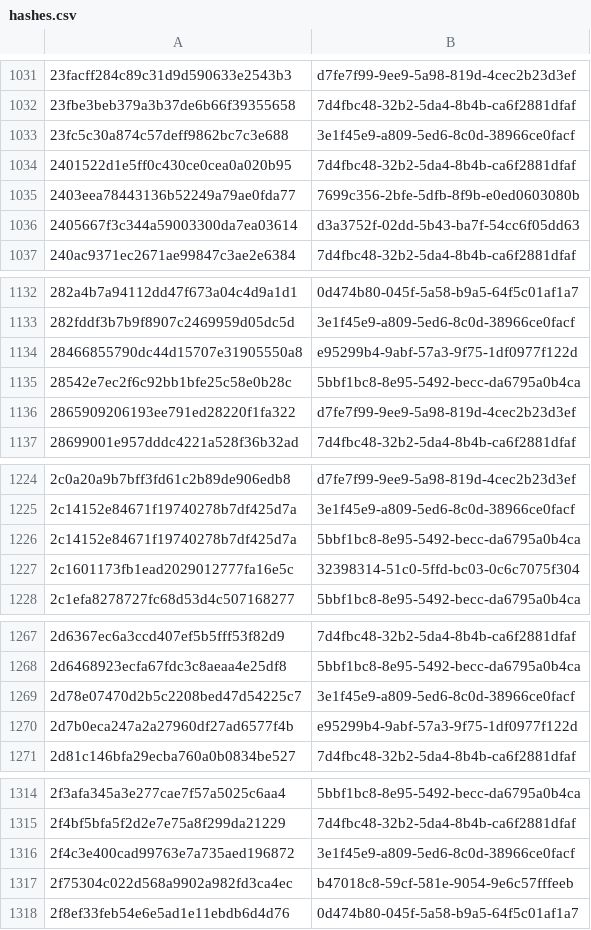
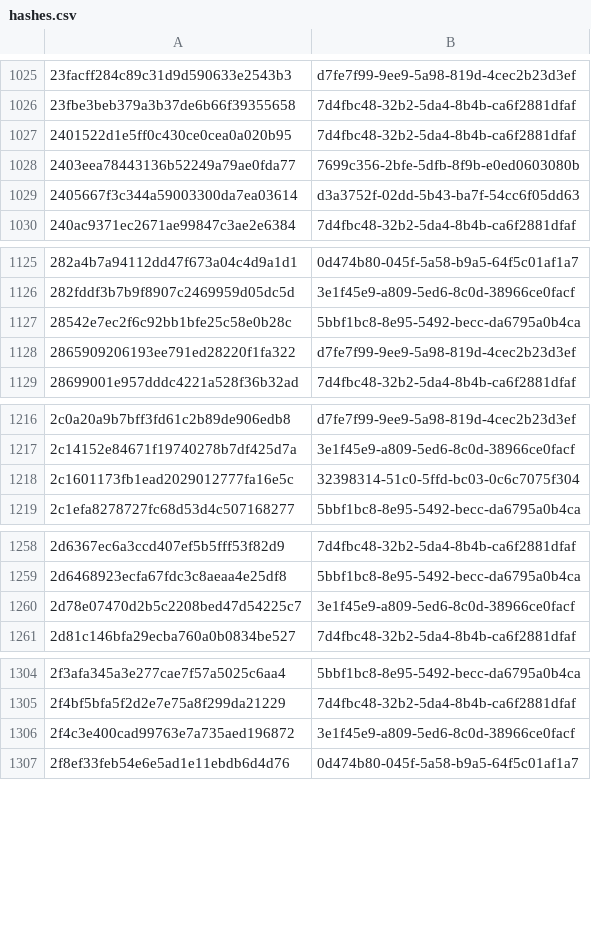
Before and after one commit to AliceGrey/ferromagnet-feed, a CSV file: misp/hashes.csv, drawn as a sheet; only a part is shown, gaps mark what is left out; removed rows and columns are numbered as before the commit, all else as after; the diff covers the shown part only; the diff names each change by its address in the sheet, - before the commit and + after, or states it on an @@ line.

```diff
--- a/misp/hashes.csv
+++ b/misp/hashes.csv
-row 1033: 23fc5c30a874c57deff9862bc7c3e688 | 3e1f45e9-a809-5ed6-8c0d-38966ce0facf
-row 1134: 28466855790dc44d15707e31905550a8 | e95299b4-9abf-57a3-9f75-1df0977f122d
-row 1226: 2c14152e84671f19740278b7df425d7a | 5bbf1bc8-8e95-5492-becc-da6795a0b4ca
-row 1270: 2d7b0eca247a2a27960df27ad6577f4b | e95299b4-9abf-57a3-9f75-1df0977f122d
-row 1317: 2f75304c022d568a9902a982fd3ca4ec | b47018c8-59cf-581e-9054-9e6c57fffeeb
```
Also changed, not shown: 3 added rows and 50 removed rows elsewhere in this file, 34 other files.
